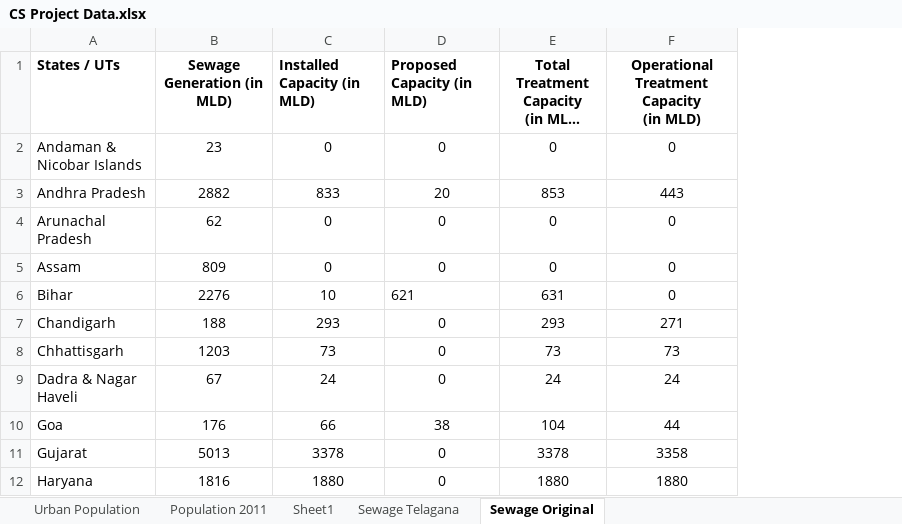
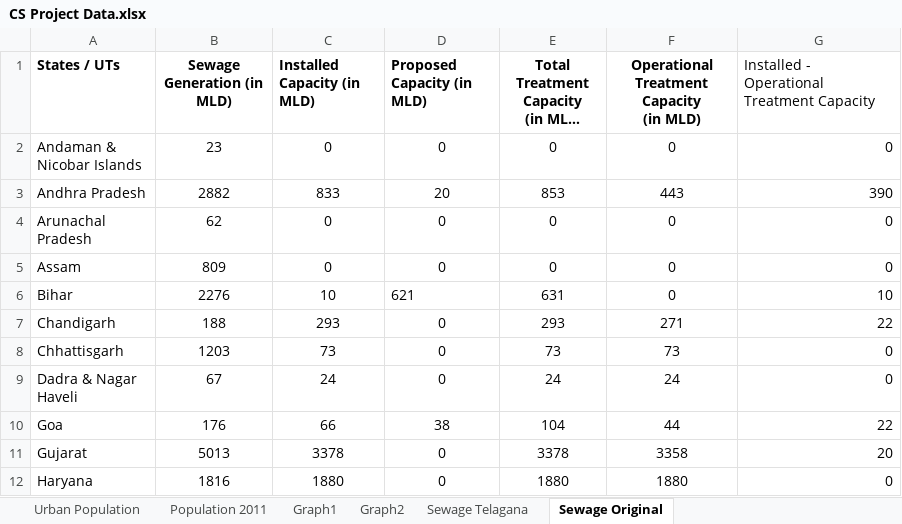
Before and after one commit to VishalPaudel/team-7-waste-management, an Excel workbook: Data/CS Project Data.xlsx, sheet Sewage Original, drawn as a sheet; only a part is shown; long unchanged cells end in …; values as stored, in another font and other column widths than the file's, no borders; the diff names each change by its address in the sheet, - before the commit and + after, or states it on an @@ line.

```diff
--- a/Data/CS Project Data.xlsx (sheet Sewage Original)
+++ b/Data/CS Project Data.xlsx (sheet Sewage Original)
-sheet tab: Sheet1
+sheet tab: Graph1
+sheet tab: Graph2
+column G, rows 1-12: Installed - Operational Treatment Capacity | 0 | 390 | 0 | 0 | 10 | 22 | 0 | 0 | 22 | 20 | 0
```
Also changed, not shown: 4 other files.
